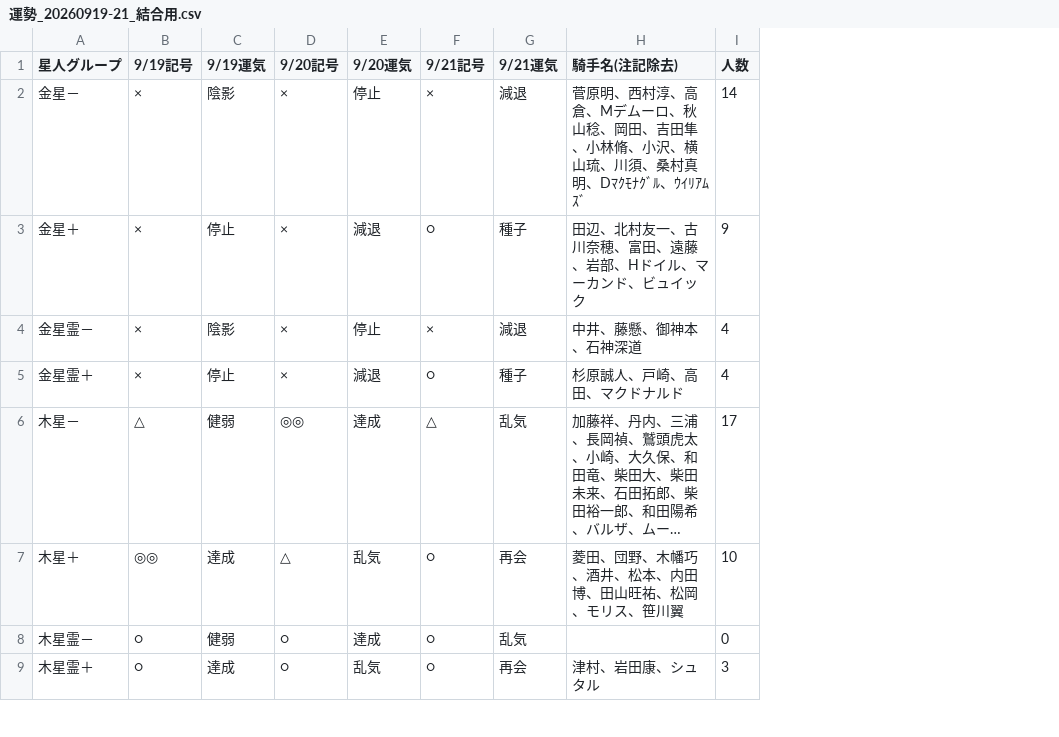
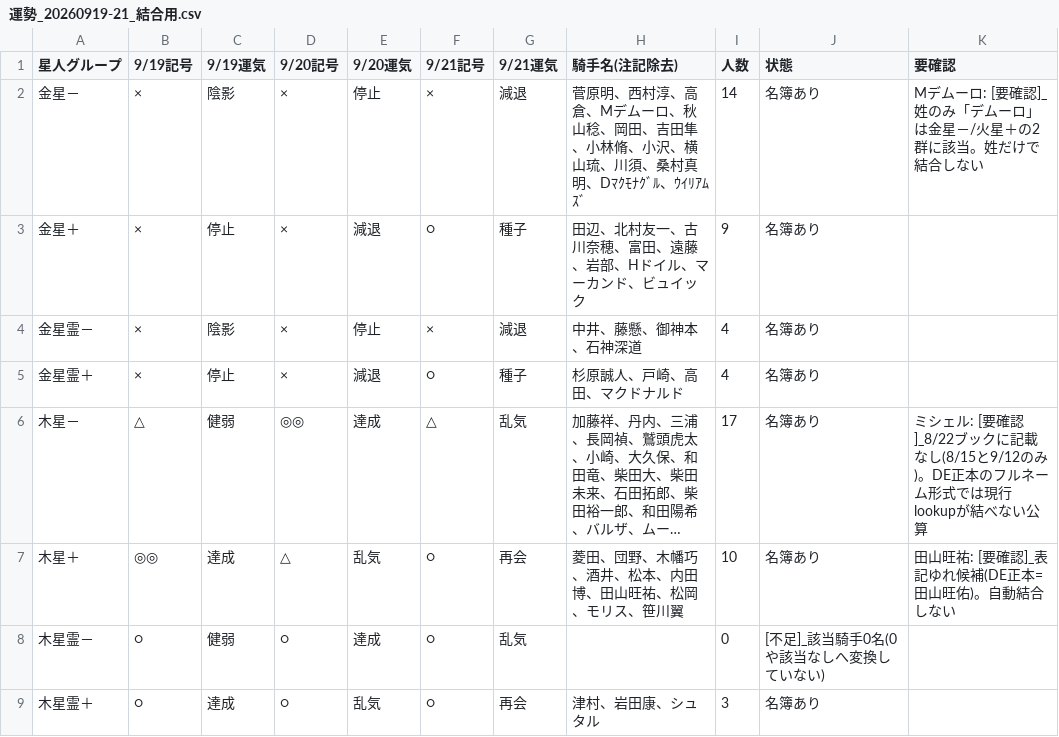
Before and after one commit to yoichikubota1224-source/github.com-new, a CSV file: predictions/20260919/運勢_20260919-21_結合用.csv, drawn as a sheet; only a part is shown; long unchanged cells end in …; the diff names each change by its address in the sheet, - before the commit and + after, or states it on an @@ line.

```diff
--- a/predictions/20260919/運勢_20260919-21_結合用.csv
+++ b/predictions/20260919/運勢_20260919-21_結合用.csv
+column J (状態), rows 2-9: 名簿あり | 名簿あり | 名簿あり | 名簿あり | 名簿あり | 名簿あり | [不足]_該当騎手0名(0や該当なしへ変換していない) | 名簿あり
+column K (要確認), rows 2-7: Mデムーロ: [要確認]_姓のみ「デムーロ」は金星－/火星＋の2群に該当。姓だけで結合しない |  |  |  | ミシェル: [要確認]_8/22ブックに記載なし(8/15と9/12のみ)。DE正本のフルネーム形式では現行lookupが結べない公算 | 田山旺祐: [要確認]_表記ゆれ候補(DE正本=田山旺佑)。自動結合しない
```
Also changed, not shown: 5 other files.
